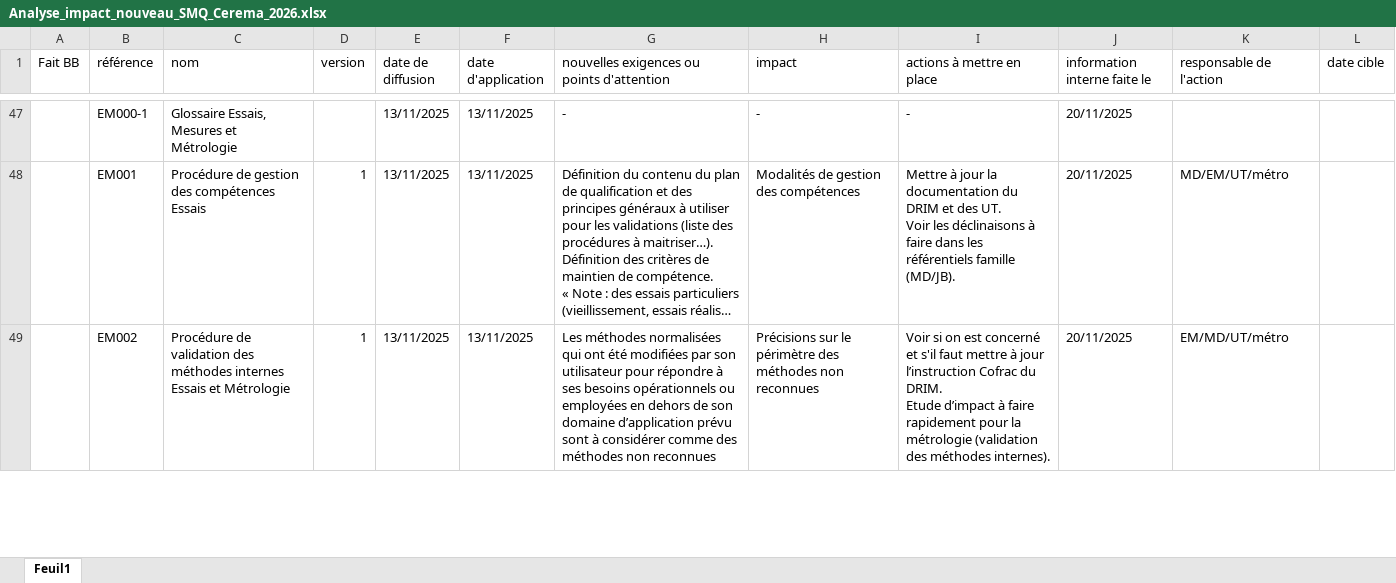
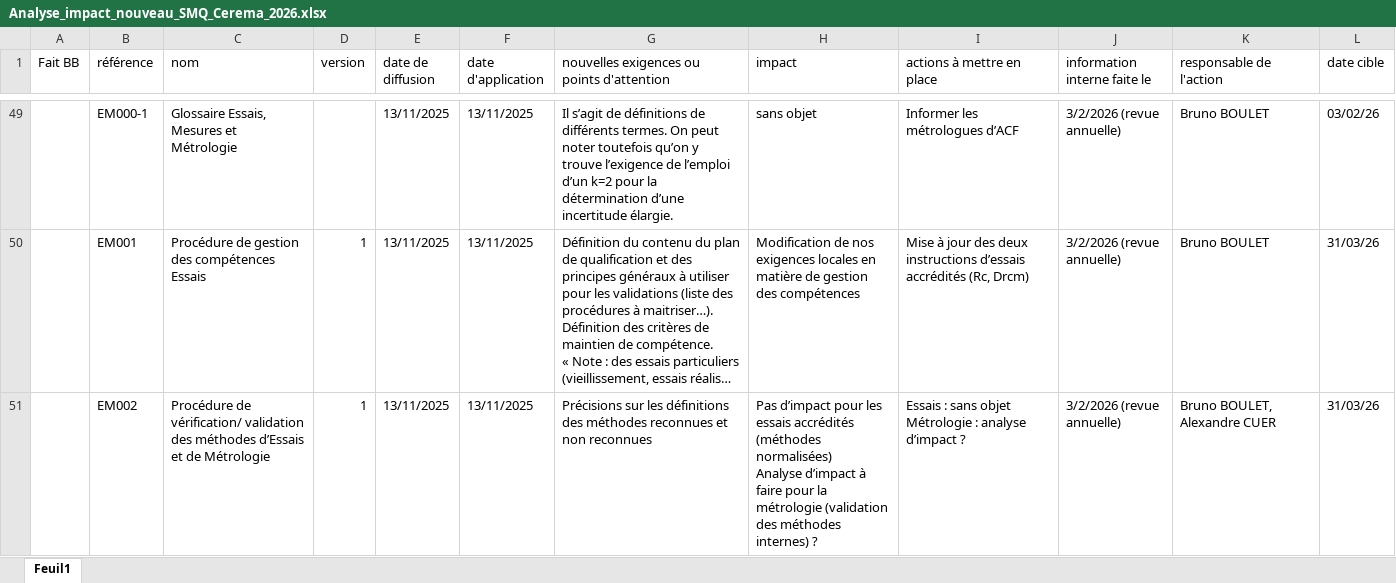
Before and after one commit to alexandrecuer/gedoq, an Excel workbook: beton_durci/fiche_evol_referentiel/Analyse_impact_nouveau_SMQ_Cerema_2026.xlsx, sheet Feuil1, drawn as a sheet; only a part is shown, gaps mark what is left out; long unchanged cells end in …; values as stored, in another font and other column widths than the file's, no cell formats; addresses are those after the commit; ↵ is a line break in a cell; the diff covers the shown part only; the diff names each change by its address in the sheet, - before the commit and + after, or states it on an @@ line.

Commit message:
Update Analyse_impact_nouveau_SMQ_Cerema_2026.xlsx
mise à jour

```diff
--- a/beton_durci/fiche_evol_referentiel/Analyse_impact_nouveau_SMQ_Cerema_2026.xlsx (sheet Feuil1)
+++ b/beton_durci/fiche_evol_referentiel/Analyse_impact_nouveau_SMQ_Cerema_2026.xlsx (sheet Feuil1)
-G49: -
+G49: Il s’agit de définitions de différents termes. On peut noter toutefois qu’on y trouve l’exigence de l’emploi d’un k=2 pour la détermination d’une incertitude élargie.
-H49 (impact): -
+H49 (impact): sans objet
-I49 (actions à mettre en place): -
+I49 (actions à mettre en place): Informer les métrologues d’ACF
-J49:J51 (information interne faite le): 20/11/2025
+J49:J51 (information interne faite le): 3/2/2026 (revue annuelle)
-K49 (responsable de l'action): (empty)
+K49 (responsable de l'action): Bruno BOULET
-L49 (date cible): (empty)
+L49 (date cible): 03/02/26
-H50 (impact): Modalités de gestion…
+H50 (impact): Modification de nos exigences locales en matière de gestion…
-I50 (actions à mettre en place): Mettre à jour la documentation du DRIM et des UT. ↵ Voir les déclinaisons à faire dans les référentiels famille (MD/JB).
+I50 (actions à mettre en place): Mise à jour des deux instructions d’essais accrédités (Rc, Drcm)
-K50 (responsable de l'action): MD/EM/UT/métro
+K50 (responsable de l'action): Bruno BOULET
-L50:L51 (date cible): (empty)
+L50:L51 (date cible): 31/03/26
-C51 (nom): Procédure de validation des méthodes internes Essais et Métrologie
+C51 (nom): Procédure de vérification/ validation des méthodes d’Essais et de Métrologie
-G51: Les méthodes normalisées qui ont été modifiées par son utilisateur pour répondre à ses besoins opérationnels ou employées en dehors de son domaine d’application prévu sont à considérer comme des méthodes non reconnues
+G51: Précisions sur les définitions des méthodes reconnues et non reconnues
-H51 (impact): Précisions sur le périmètre des méthodes non reconnues
+H51 (impact): Pas d’impact pour les essais accrédités (méthodes normalisées) ↵ Analyse d’impact à faire pour la métrologie (validation des méthodes internes) ?
-I51 (actions à mettre en place): Voir si on est concerné et s'il faut mettre à jour l’instruction Cofrac du DRIM. ↵ Etude d’impact à faire rapidement pour la métrologie (validation des méthodes internes).
+I51 (actions à mettre en place): Essais : sans objet ↵ Métrologie : analyse d’impact ?
-K51 (responsable de l'action): EM/MD/UT/métro
+K51 (responsable de l'action): Bruno BOULET, Alexandre CUER
```
Also changed, not shown: 17 added rows, 14 removed rows, 62 edited cells and merged cells elsewhere in this sheet, cell formats.
